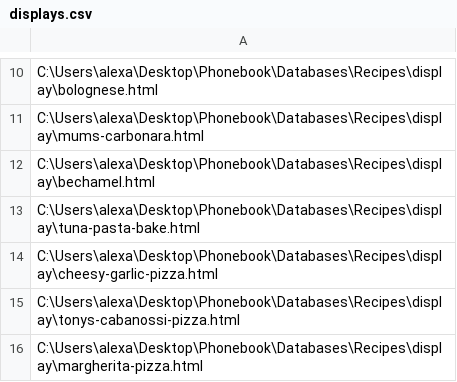
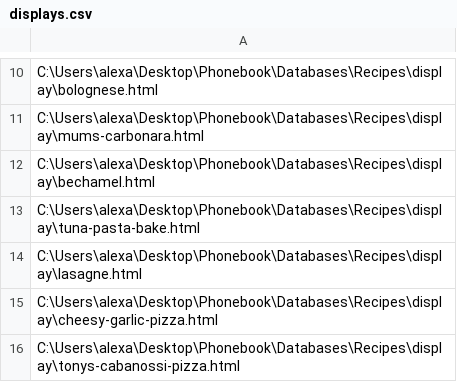
Before and after one commit to alexander-russell/recipes, a CSV file: data/displays.csv, drawn as a sheet; only a part is shown, gaps mark what is left out; the shorter side is filled out with more unchanged rows; the diff names each change by its address in the sheet, - before the commit and + after, or states it on an @@ line.

Commit message:
Renovate lasagne recipe

```diff
--- a/data/displays.csv
+++ b/data/displays.csv
+row 14: C:\Users\alexa\Desktop\Phonebook\Databases\Recipes\display\lasagne.html
```
Also changed, not shown: 3 other files.
